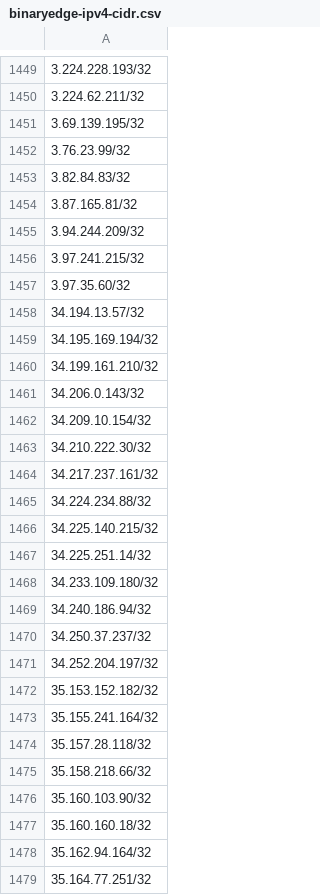
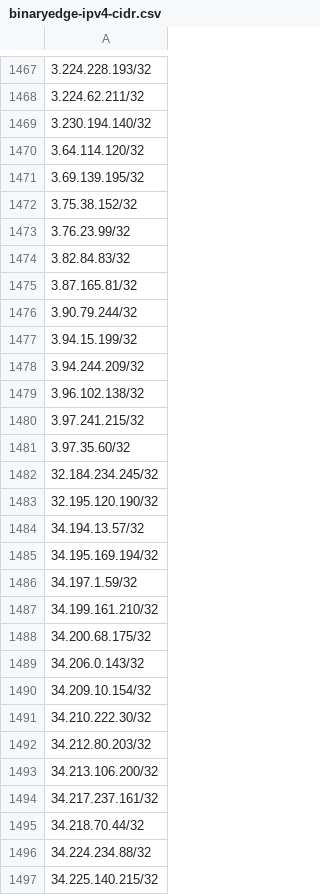
Before and after one commit to verdann/cti-lookups, a CSV file: data/binaryedge/binaryedge-ipv4-cidr.csv, drawn as a sheet; only a part is shown, gaps mark what is left out; the shorter side is filled out with more unchanged rows; the diff covers the shown part only; the diff names each change by its address in the sheet, - before the commit and + after, or states it on an @@ line.

```diff
--- a/data/binaryedge/binaryedge-ipv4-cidr.csv
+++ b/data/binaryedge/binaryedge-ipv4-cidr.csv
+row 1469: 3.230.194.140/32
+row 1470: 3.64.114.120/32
+row 1472: 3.75.38.152/32
+row 1476: 3.90.79.244/32
+row 1477: 3.94.15.199/32
+row 1479: 3.96.102.138/32
+row 1482: 32.184.234.245/32
+row 1483: 32.195.120.190/32
+row 1486: 34.197.1.59/32
+row 1488: 34.200.68.175/32
+row 1492: 34.212.80.203/32
+row 1493: 34.213.106.200/32
+row 1495: 34.218.70.44/32
```
Also changed, not shown: 98 added rows and 16 removed rows elsewhere in this file, data/binaryedge/binaryedge-ipv4-ip.csv, data/icloud-proxy/icloud-egress-compresscidr-ipv4.csv, 6 other files.
